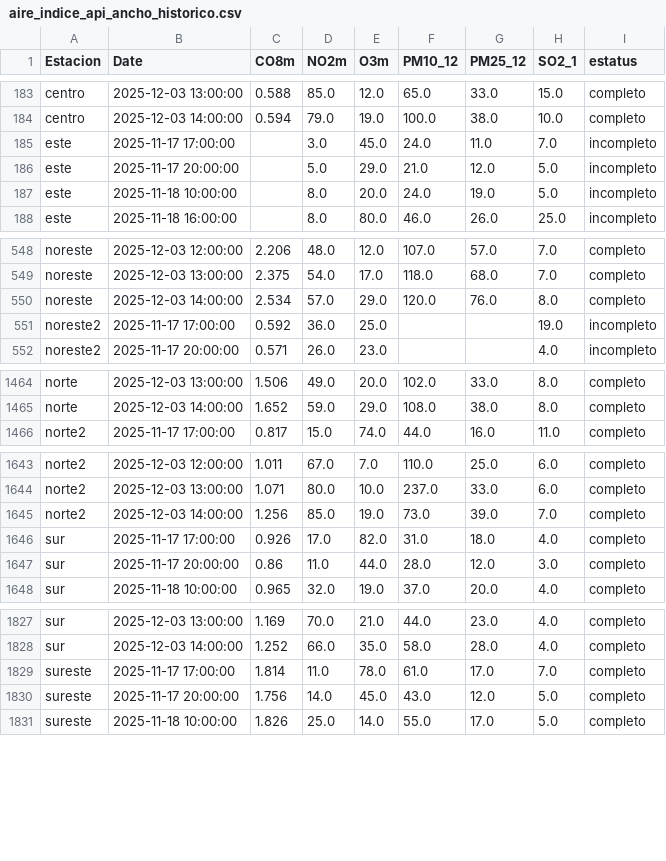
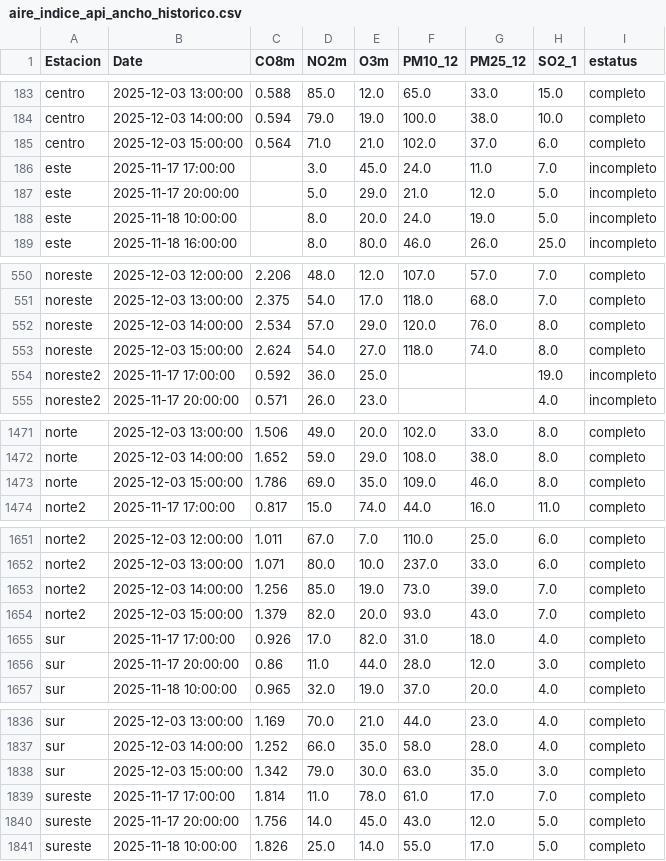
Before and after one commit to LuisRodarteC/AIRENL, a CSV file: aire_indice_api_ancho_historico.csv, drawn as a sheet; only a part is shown, gaps mark what is left out; the diff covers the shown part only.

```diff
--- a/aire_indice_api_ancho_historico.csv
+++ b/aire_indice_api_ancho_historico.csv
@@ -184,2 +184,3 @@ centro,2025-12-03 13:00:00,0.588,85.0,12.0,65.0,33.0,15.0,completo
 centro,2025-12-03 14:00:00,0.594,79.0,19.0,100.0,38.0,10.0,completo
+centro,2025-12-03 15:00:00,0.564,71.0,21.0,102.0,37.0,6.0,completo
 este,2025-11-17 17:00:00,,3.0,45.0,24.0,11.0,7.0,incompleto
@@ -550,2 +552,3 @@ noreste,2025-12-03 13:00:00,2.375,54.0,17.0,118.0,68.0,7.0,completo
 noreste,2025-12-03 14:00:00,2.534,57.0,29.0,120.0,76.0,8.0,completo
+noreste,2025-12-03 15:00:00,2.624,54.0,27.0,118.0,74.0,8.0,completo
 noreste2,2025-11-17 17:00:00,0.592,36.0,25.0,,,19.0,incompleto
@@ -1465,2 +1472,3 @@ norte,2025-12-03 13:00:00,1.506,49.0,20.0,102.0,33.0,8.0,completo
 norte,2025-12-03 14:00:00,1.652,59.0,29.0,108.0,38.0,8.0,completo
+norte,2025-12-03 15:00:00,1.786,69.0,35.0,109.0,46.0,8.0,completo
 norte2,2025-11-17 17:00:00,0.817,15.0,74.0,44.0,16.0,11.0,completo
@@ -1645,2 +1653,3 @@ norte2,2025-12-03 13:00:00,1.071,80.0,10.0,237.0,33.0,6.0,completo
 norte2,2025-12-03 14:00:00,1.256,85.0,19.0,73.0,39.0,7.0,completo
+norte2,2025-12-03 15:00:00,1.379,82.0,20.0,93.0,43.0,7.0,completo
 sur,2025-11-17 17:00:00,0.926,17.0,82.0,31.0,18.0,4.0,completo
@@ -1828,2 +1837,3 @@ sur,2025-12-03 13:00:00,1.169,70.0,21.0,44.0,23.0,4.0,completo
 sur,2025-12-03 14:00:00,1.252,66.0,35.0,58.0,28.0,4.0,completo
+sur,2025-12-03 15:00:00,1.342,79.0,30.0,63.0,35.0,3.0,completo
 sureste,2025-11-17 17:00:00,1.814,11.0,78.0,61.0,17.0,7.0,completo
```
Also changed, not shown: 10 added rows elsewhere in this file, aire_indice_api_ancho.csv, aire_monterrey.csv.
